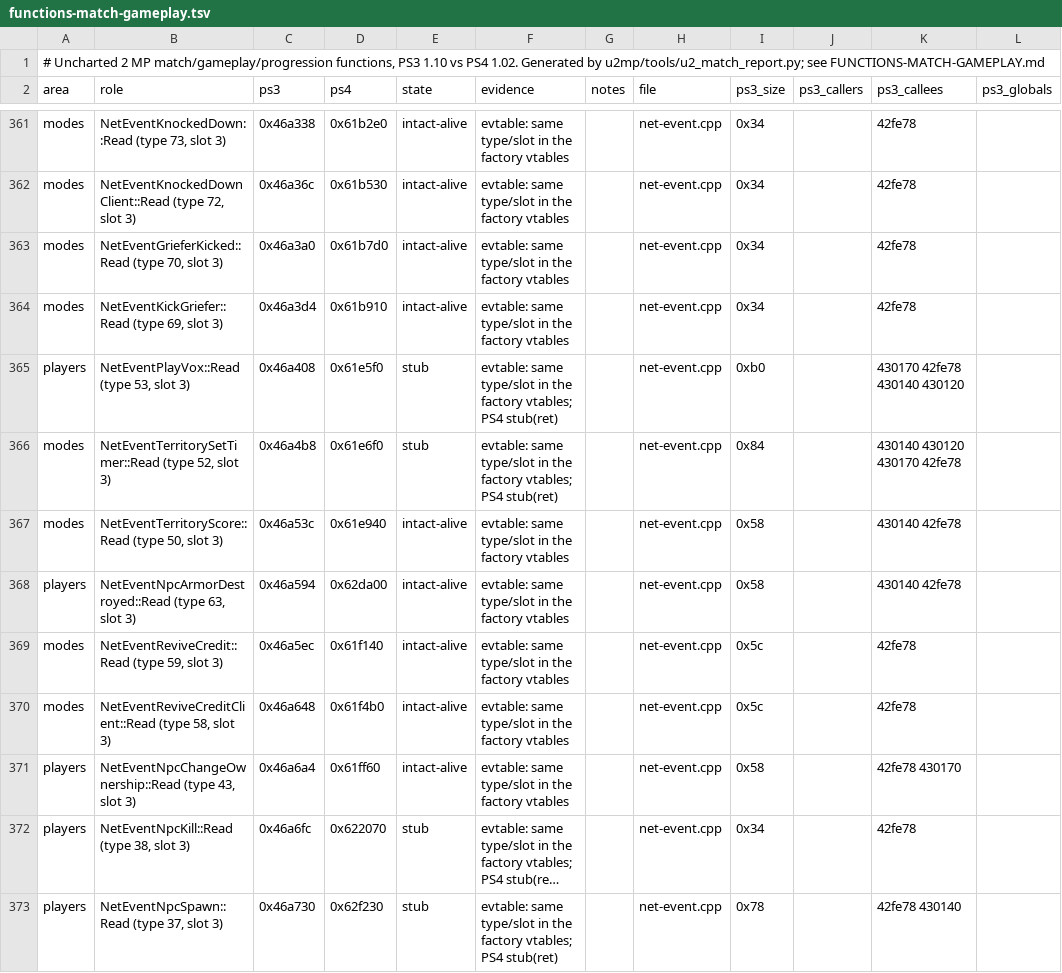
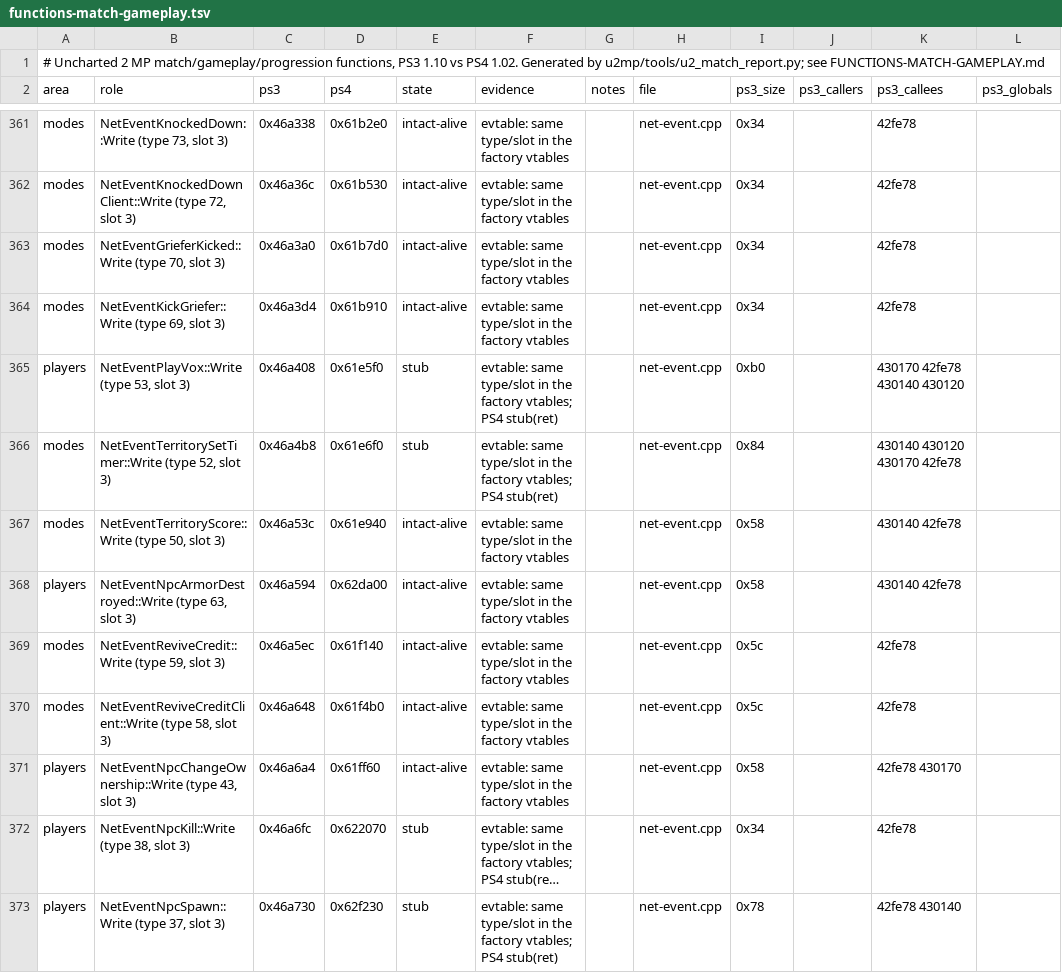
Before and after one commit to 33martyr/UCMR, a TSV file: u2mp/docs/functions-match-gameplay.tsv, drawn as a sheet; only a part is shown, gaps mark what is left out; long unchanged cells end in …; the diff covers the shown part only; the diff names each change by its address in the sheet, - before the commit and + after, or states it on an @@ line.

```diff
--- a/u2mp/docs/functions-match-gameplay.tsv
+++ b/u2mp/docs/functions-match-gameplay.tsv
-B361 (role): NetEventKnockedDown::Read (type 73, slot 3)
+B361 (role): NetEventKnockedDown::Write (type 73, slot 3)
-B362 (role): NetEventKnockedDownClient::Read (type 72,…
+B362 (role): NetEventKnockedDownClient::Write (type 72,…
-B363 (role): NetEventGrieferKicked::Read (type 70,…
+B363 (role): NetEventGrieferKicked::Write (type 70,…
-B364 (role): NetEventKickGriefer::Read (type 69, slot 3)
+B364 (role): NetEventKickGriefer::Write (type 69, slot 3)
-B365 (role): NetEventPlayVox::Read (type 53, slot 3)
+B365 (role): NetEventPlayVox::Write (type 53, slot 3)
-B366 (role): NetEventTerritorySetTimer::Read (type 52,…
+B366 (role): NetEventTerritorySetTimer::Write (type 52,…
-B367 (role): NetEventTerritoryScore::Read (type 50,…
+B367 (role): NetEventTerritoryScore::Write (type 50,…
-B368 (role): NetEventNpcArmorDestroyed::Read (type 63,…
+B368 (role): NetEventNpcArmorDestroyed::Write (type 63,…
-B369 (role): NetEventReviveCredit::Read (type 59, slot 3)
+B369 (role): NetEventReviveCredit::Write (type 59, slot 3)
-B370 (role): NetEventReviveCreditClient::Read (type 58,…
+B370 (role): NetEventReviveCreditClient::Write (type 58,…
-B371 (role): NetEventNpcChangeOwnership::Read (type 43,…
+B371 (role): NetEventNpcChangeOwnership::Write (type 43,…
-B372 (role): NetEventNpcKill::Read (type 38, slot 3)
+B372 (role): NetEventNpcKill::Write (type 38, slot 3)
-B373 (role): NetEventNpcSpawn::Read (type 37, slot 3)
+B373 (role): NetEventNpcSpawn::Write (type 37, slot 3)
```
Also changed, not shown: 147 edited cells elsewhere in this file, 13 other files.
